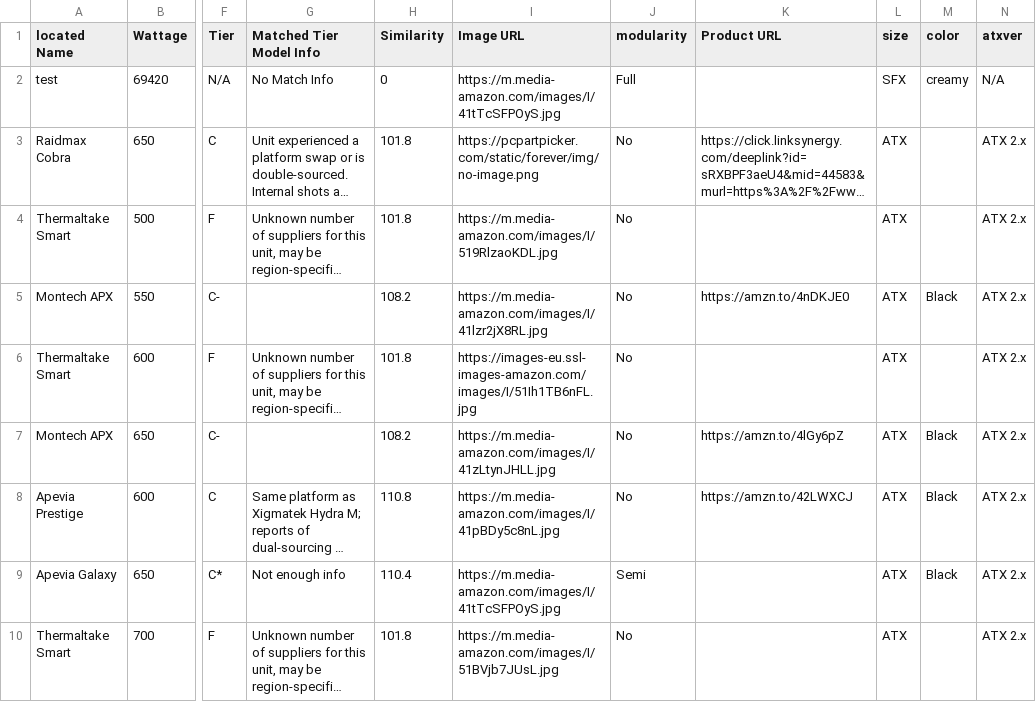
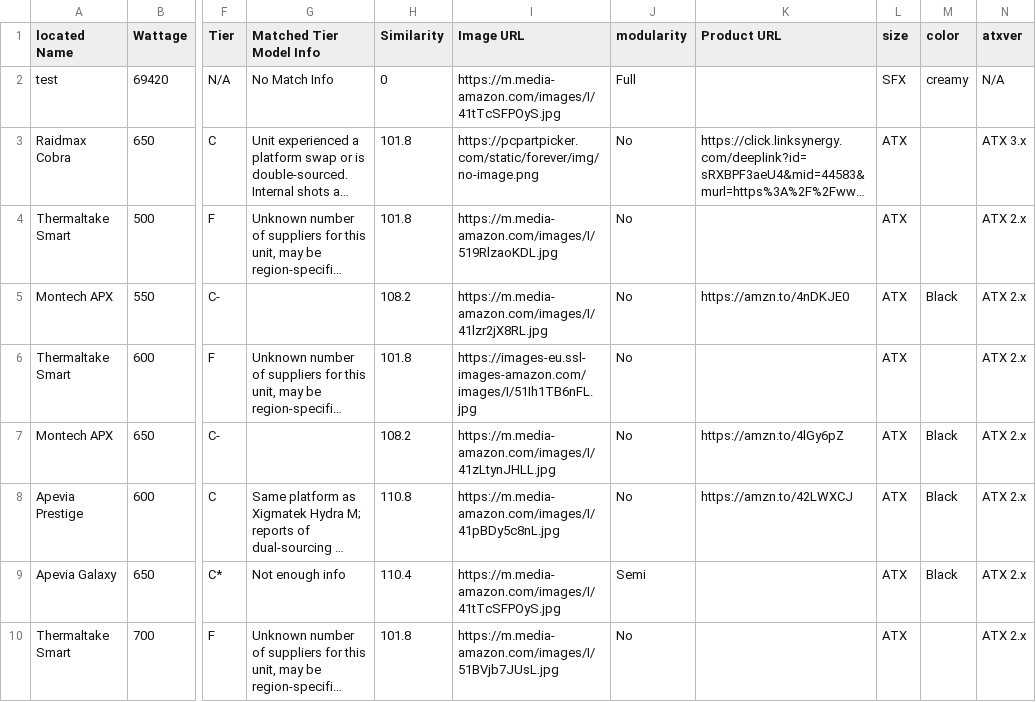
Before and after one commit to Cheesysponge/psuTierSorter, a CSV file: psu_stored.csv, drawn as a sheet; only a part is shown, gaps mark what is left out; long unchanged cells end in …; the diff names each change by its address in the sheet, - before the commit and + after, or states it on an @@ line.

```diff
--- a/psu_stored.csv
+++ b/psu_stored.csv
-N3 (atxver): ATX 2.x
+N3 (atxver): ATX 3.x
```
Also changed, not shown: 3 other files.
